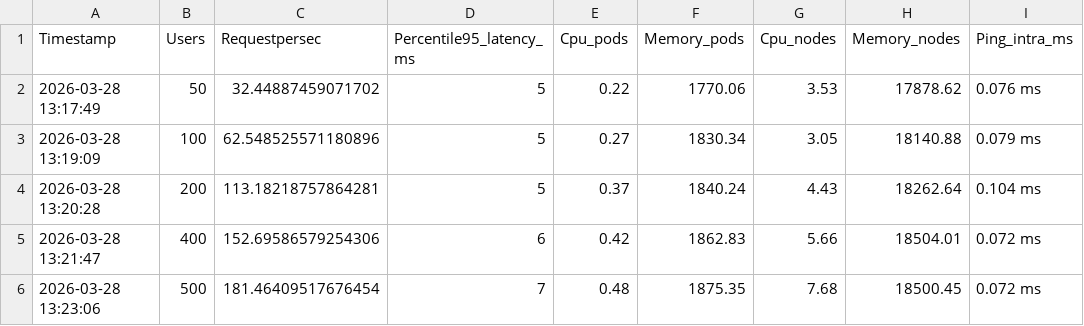
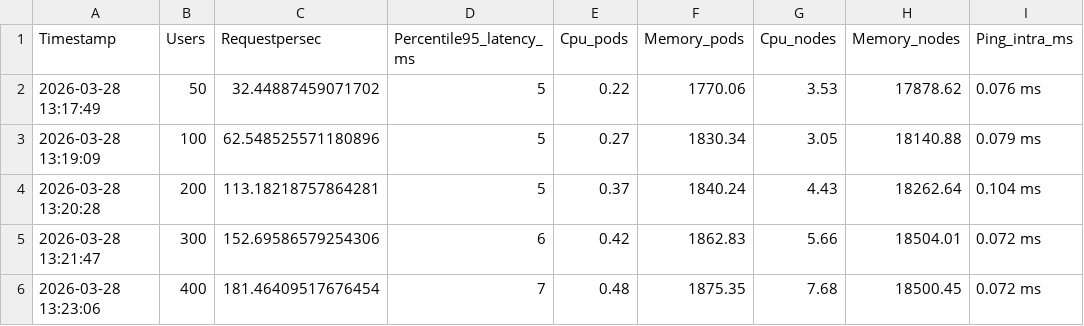
Before and after one commit to vik-bit/GROUP6_GRSPROJECT, a CSV file: calicoresults.csv, drawn as a sheet; only a part is shown; the diff names each change by its address in the sheet, - before the commit and + after, or states it on an @@ line.

Commit message:
Update calicoresults.csv

```diff
--- a/calicoresults.csv
+++ b/calicoresults.csv
-B5 (Users): 400
+B5 (Users): 300
-B6 (Users): 500
+B6 (Users): 400
```
